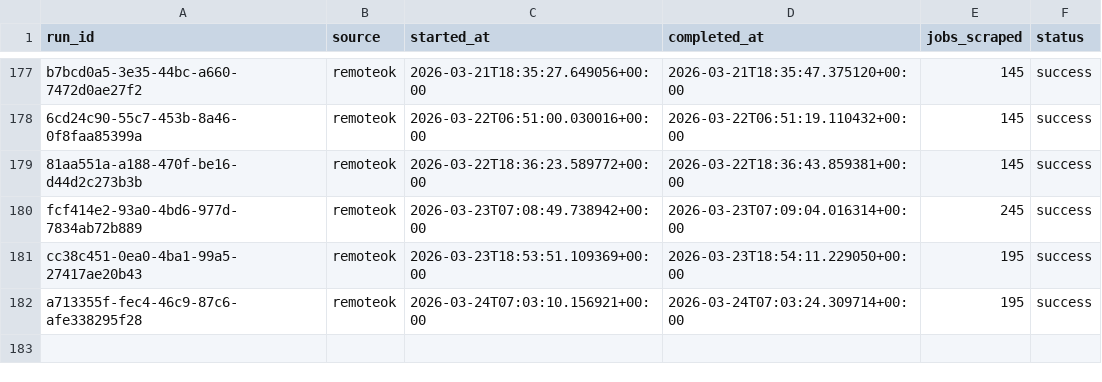
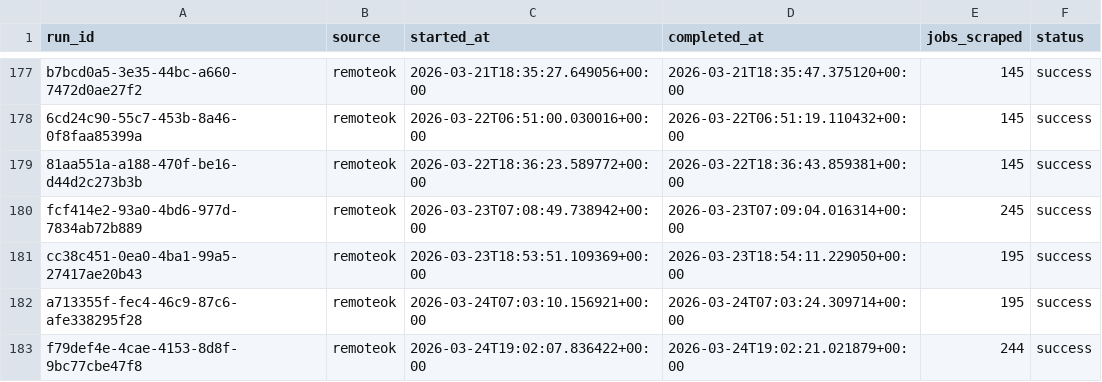
Before and after one commit to tanprabhu/job-market-pulse, a CSV file: data/meta/scrape_runs.csv, drawn as a sheet; only a part is shown, gaps mark what is left out; the diff names each change by its address in the sheet, - before the commit and + after, or states it on an @@ line.

```diff
--- a/data/meta/scrape_runs.csv
+++ b/data/meta/scrape_runs.csv
+row 183: f79def4e-4cae-4153-8d8f-9bc77cbe47f8 | remoteok | 2026-03-24T19:02:07.836422+00:00 | 2026-03-24T19:02:21.021879+00:00 | 244 | success
```
Also changed, not shown: data/processed/data_clean.csv, data/processed/run_job_info.csv, 1 other file.
